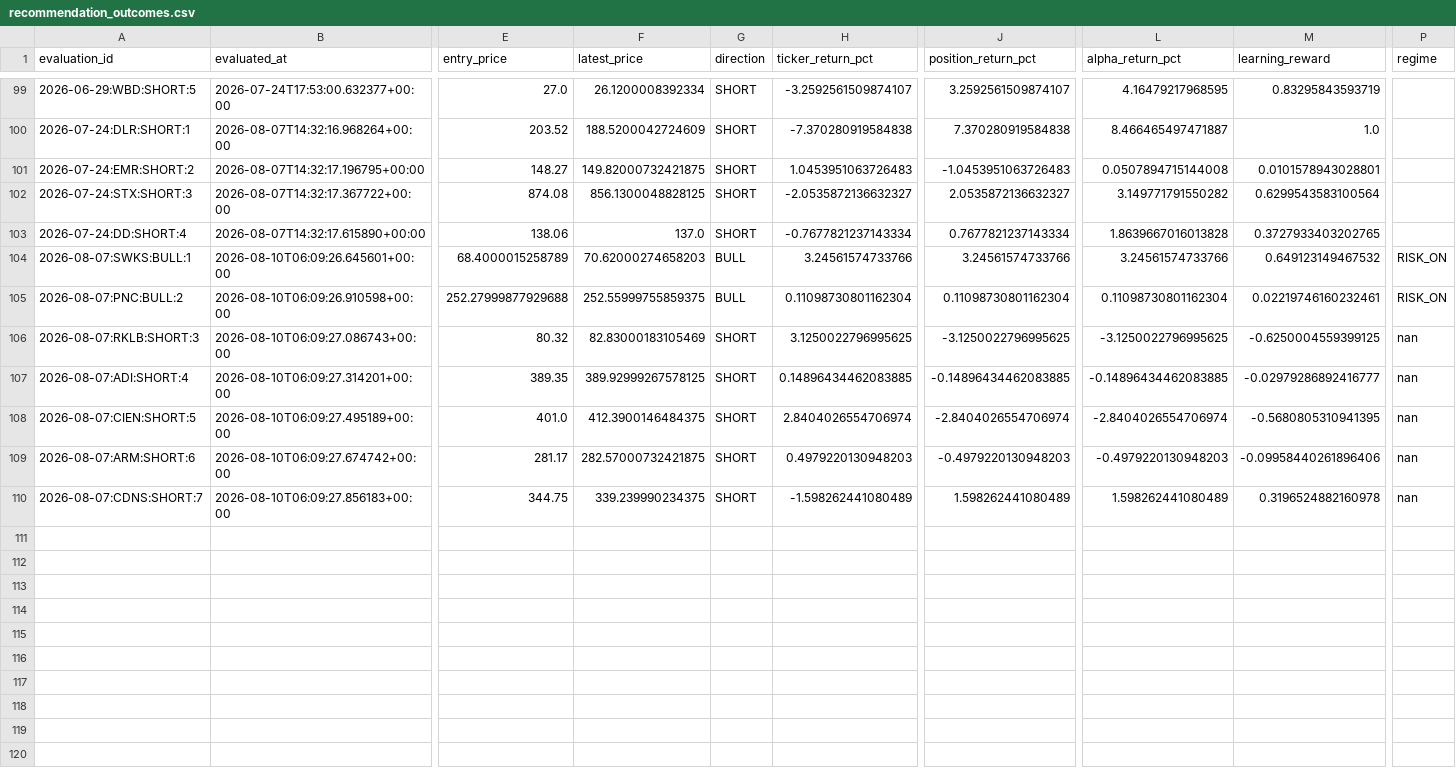
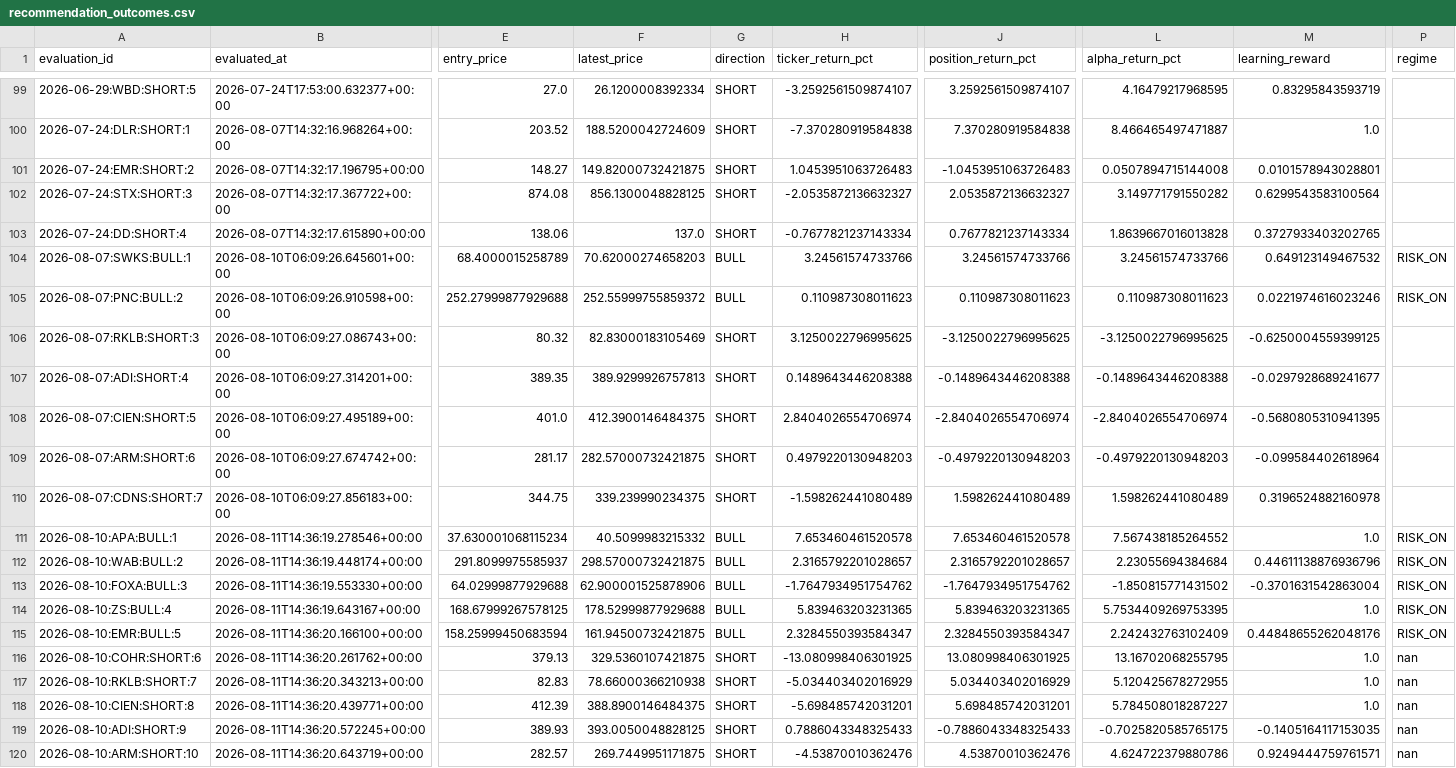
Before and after one commit to kbnawalakha/stock-v4-bot, a CSV file: recommendation_outcomes.csv, drawn as a sheet; only a part is shown, gaps mark what is left out; rows hold the shown columns only; the diff names each change by its address in the sheet, - before the commit and + after, or states it on an @@ line.

```diff
--- a/recommendation_outcomes.csv
+++ b/recommendation_outcomes.csv
-F105 (latest_price): 252.55999755859375
+F105 (latest_price): 252.55999755859372
-H105 (ticker_return_pct): 0.11098730801162304
+H105 (ticker_return_pct): 0.110987308011623
-J105 (position_return_pct): 0.11098730801162304
+J105 (position_return_pct): 0.110987308011623
-L105 (alpha_return_pct): 0.11098730801162304
+L105 (alpha_return_pct): 0.110987308011623
-M105 (learning_reward): 0.02219746160232461
+M105 (learning_reward): 0.0221974616023246
-P106:P110 (regime): nan
+P106:P110 (regime): (empty)
-F107 (latest_price): 389.92999267578125
+F107 (latest_price): 389.9299926757813
-H107 (ticker_return_pct): 0.14896434462083885
+H107 (ticker_return_pct): 0.1489643446208388
-J107 (position_return_pct): -0.14896434462083885
+J107 (position_return_pct): -0.1489643446208388
-L107 (alpha_return_pct): -0.14896434462083885
+L107 (alpha_return_pct): -0.1489643446208388
-M107 (learning_reward): -0.02979286892416777
+M107 (learning_reward): -0.0297928689241677
-M109 (learning_reward): -0.09958440261896406
+M109 (learning_reward): -0.099584402618964
+row 111: 2026-08-10:APA:BULL:1 | 2026-08-11T14:36:19.278546+00:00 | 37.630001068115234 | 40.5099983215332 | BULL | 7.653460461520578 | 7.653460461520578 | 7.567438185264552 | 1.0 | RISK_ON
+row 112: 2026-08-10:WAB:BULL:2 | 2026-08-11T14:36:19.448174+00:00 | 291.8099975585937 | 298.57000732421875 | BULL | 2.3165792201028657 | 2.3165792201028657 | 2.23055694384684 | 0.44611138876936796 | RISK_ON
+row 113: 2026-08-10:FOXA:BULL:3 | 2026-08-11T14:36:19.553330+00:00 | 64.02999877929688 | 62.900001525878906 | BULL | -1.7647934951754762 | -1.7647934951754762 | -1.850815771431502 | -0.3701631542863004 | RISK_ON
+row 114: 2026-08-10:ZS:BULL:4 | 2026-08-11T14:36:19.643167+00:00 | 168.67999267578125 | 178.52999877929688 | BULL | 5.839463203231365 | 5.839463203231365 | 5.7534409269753395 | 1.0 | RISK_ON
+row 115: 2026-08-10:EMR:BULL:5 | 2026-08-11T14:36:20.166100+00:00 | 158.25999450683594 | 161.94500732421875 | BULL | 2.3284550393584347 | 2.3284550393584347 | 2.242432763102409 | 0.44848655262048176 | RISK_ON
+row 116: 2026-08-10:COHR:SHORT:6 | 2026-08-11T14:36:20.261762+00:00 | 379.13 | 329.5360107421875 | SHORT | -13.080998406301925 | 13.080998406301925 | 13.16702068255795 | 1.0 | nan
+row 117: 2026-08-10:RKLB:SHORT:7 | 2026-08-11T14:36:20.343213+00:00 | 82.83 | 78.66000366210938 | SHORT | -5.034403402016929 | 5.034403402016929 | 5.120425678272955 | 1.0 | nan
+row 118: 2026-08-10:CIEN:SHORT:8 | 2026-08-11T14:36:20.439771+00:00 | 412.39 | 388.8900146484375 | SHORT | -5.698485742031201 | 5.698485742031201 | 5.784508018287227 | 1.0 | nan
+row 119: 2026-08-10:ADI:SHORT:9 | 2026-08-11T14:36:20.572245+00:00 | 389.93 | 393.0050048828125 | SHORT | 0.7886043348325433 | -0.7886043348325433 | -0.7025820585765175 | -0.1405164117153035 | nan
+row 120: 2026-08-10:ARM:SHORT:10 | 2026-08-11T14:36:20.643719+00:00 | 282.57 | 269.7449951171875 | SHORT | -4.53870010362476 | 4.53870010362476 | 4.624722379880786 | 0.9249444759761571 | nan
```
Also changed, not shown: predictions.csv, 1 other file.
